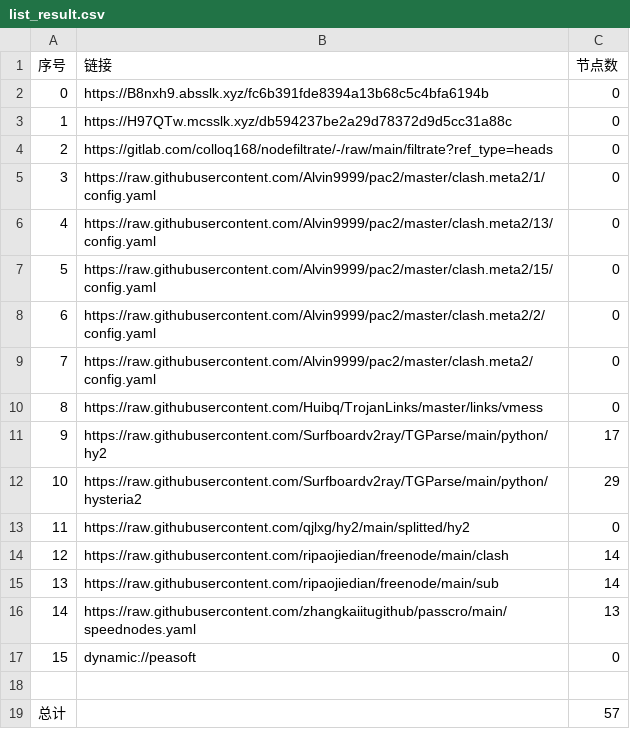
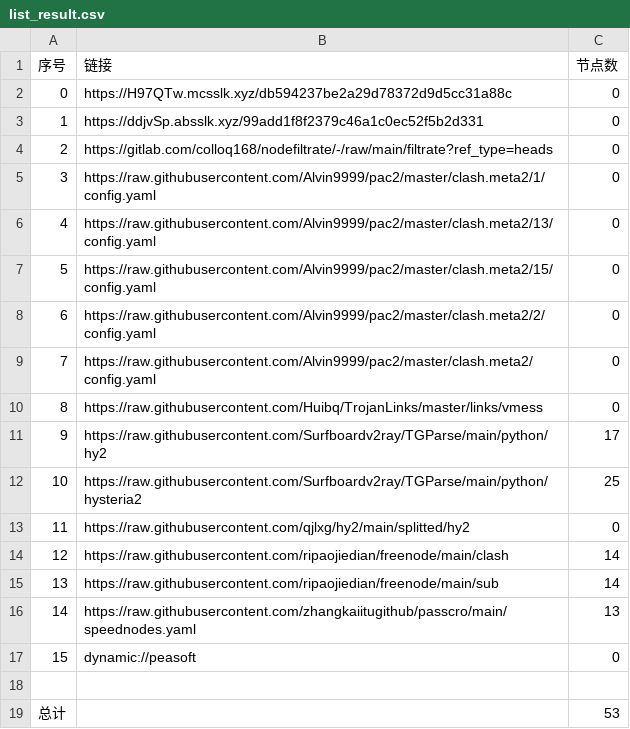
Before and after one commit to tonygyf/AutoMergePublicNodes, a CSV file: list_result.csv, drawn as a sheet.

```diff
--- a/list_result.csv
+++ b/list_result.csv
@@ -1,4 +1,4 @@
 序号,链接,节点数
-0,https://B8nxh9.absslk.xyz/fc6b391fde8394a13b68c5c4bfa6194b,0
-1,https://H97QTw.mcsslk.xyz/db594237be2a29d78372d9d5cc31a88c,0
+0,https://H97QTw.mcsslk.xyz/db594237be2a29d78372d9d5cc31a88c,0
+1,https://ddjvSp.absslk.xyz/99add1f8f2379c46a1c0ec52f5b2d331,0
 2,https://gitlab.com/colloq168/nodefiltrate/-/raw/main/filtrate?ref_type=heads,0
@@ -11,3 +11,3 @@
 9,https://raw.githubusercontent.com/Surfboardv2ray/TGParse/main/python/hy2,17
-10,https://raw.githubusercontent.com/Surfboardv2ray/TGParse/main/python/hysteria2,29
+10,https://raw.githubusercontent.com/Surfboardv2ray/TGParse/main/python/hysteria2,25
 11,https://raw.githubusercontent.com/qjlxg/hy2/main/splitted/hy2,0
@@ -18,2 +18,2 @@
 
-总计,,57
+总计,,53
```
Also changed, not shown: 6 other files.
